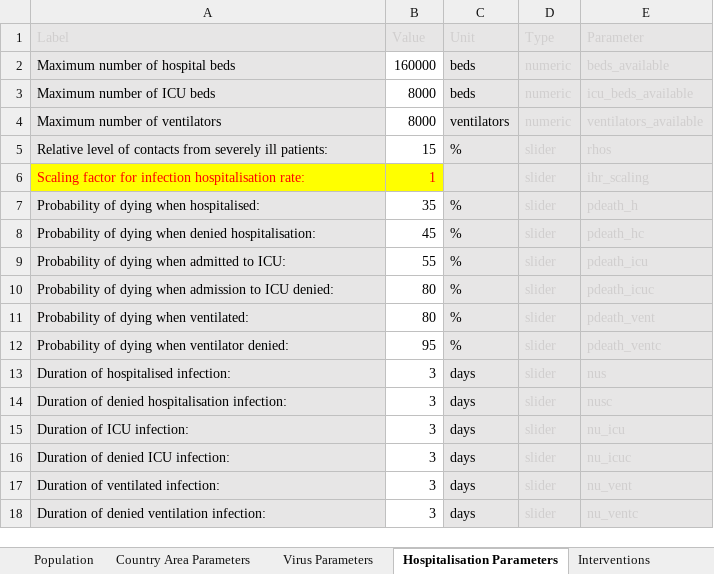
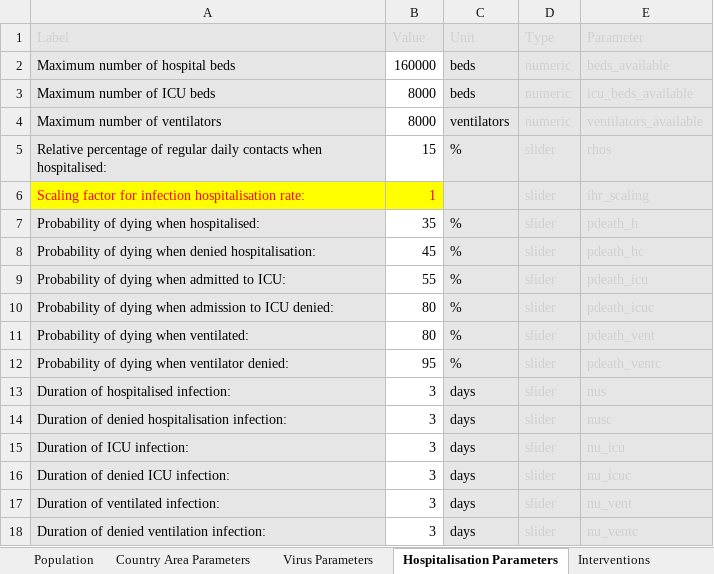
Before and after one commit to ocelhay/como, an Excel workbook: Template_CoMoCOVID-19App.xlsx, sheet Hospitalisation Parameters, drawn as a sheet; values as stored, in another font and other column widths than the file's, no borders; the diff names each change by its address in the sheet, - before the commit and + after, or states it on an @@ line.

```diff
--- a/Template_CoMoCOVID-19App.xlsx (sheet Hospitalisation Parameters)
+++ b/Template_CoMoCOVID-19App.xlsx (sheet Hospitalisation Parameters)
-A5 (Label): Relative level of contacts from severely ill patients:
+A5 (Label): Relative percentage of regular daily contacts when hospitalised:
```
Also changed, not shown: sheet Interventions, 10 other files.
